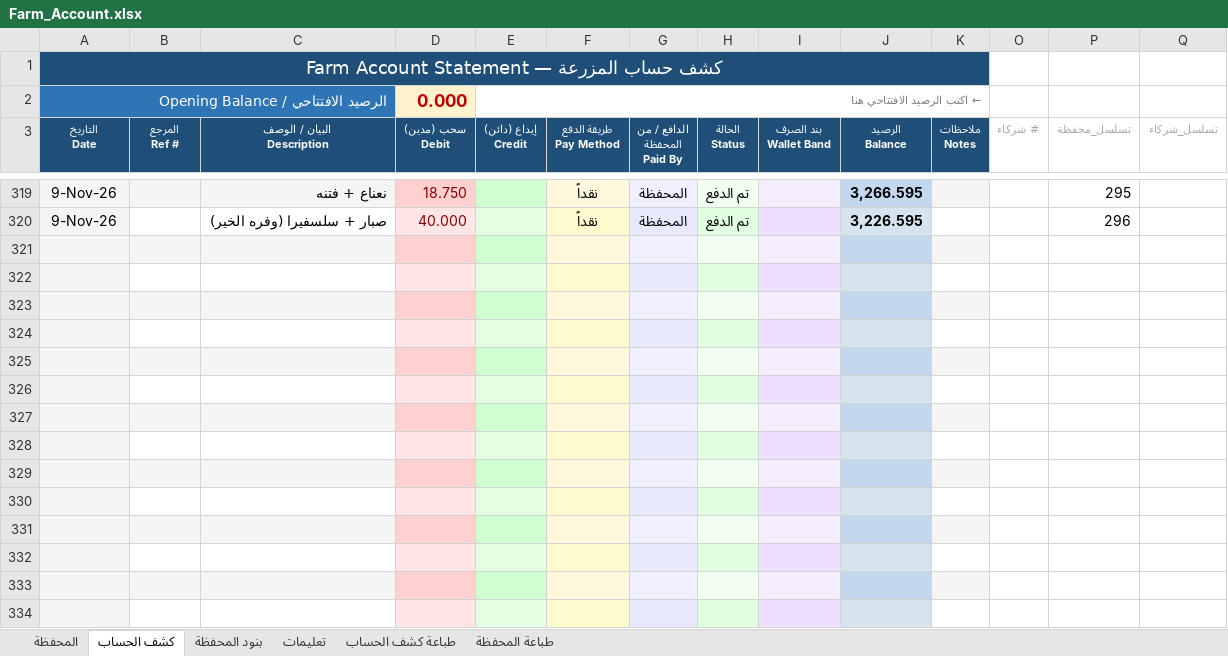
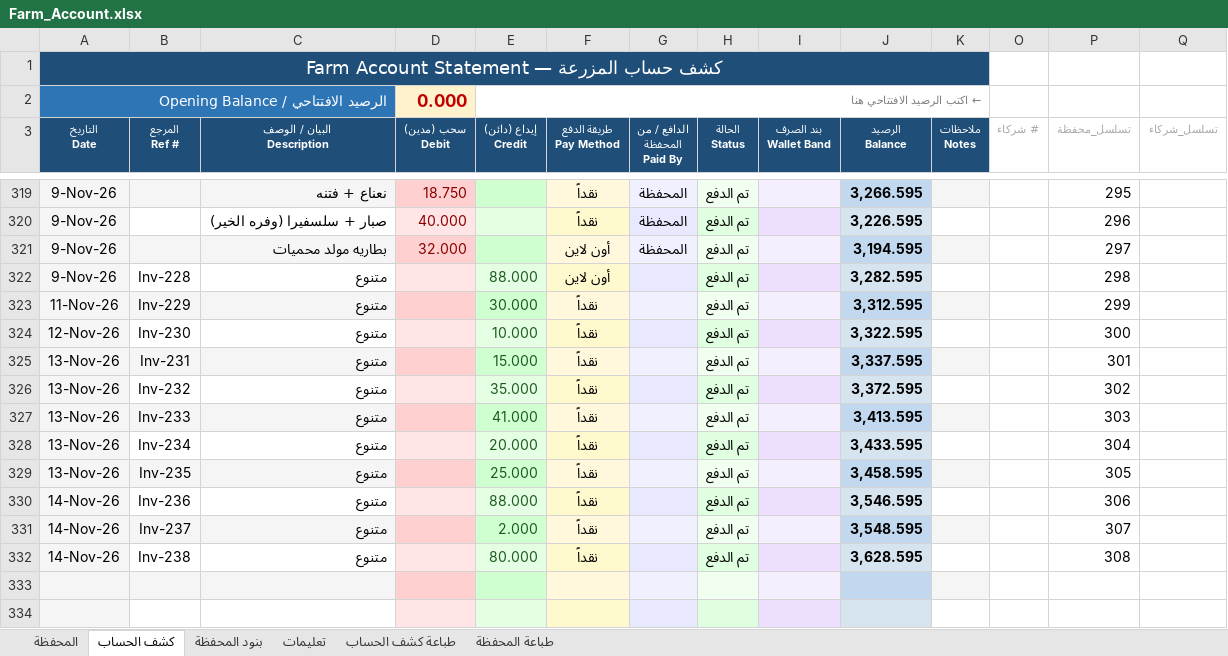
Before and after one commit to hadi907/ftm8-monitor, an Excel workbook: Farm_Account.xlsx, sheet كشف الحساب, drawn as a sheet; only a part is shown, gaps mark what is left out; the shorter side is filled out with more unchanged rows; values as stored, in another font and other column widths than the file's, no borders; conditional formats not drawn; the diff covers the shown part only; the diff names each change by its address in the sheet, - before the commit and + after, or states it on an @@ line.

Commit message:
Add files via upload

```diff
--- a/Farm_Account.xlsx (sheet كشف الحساب)
+++ b/Farm_Account.xlsx (sheet كشف الحساب)
+row 321: 9-Nov-26 |  | بطاريه مولد محميات | 32.000 |  | أون لاين | المحفظة | تم الدفع |  | 3,194.595 |  |  | 297
+row 322: 9-Nov-26 | Inv-228 | متنوع |  | 88.000 | أون لاين |  | تم الدفع |  | 3,282.595 |  |  | 298
+row 323: 11-Nov-26 | Inv-229 | متنوع |  | 30.000 | نقداً |  | تم الدفع |  | 3,312.595 |  |  | 299
+row 324: 12-Nov-26 | Inv-230 | متنوع |  | 10.000 | نقداً |  | تم الدفع |  | 3,322.595 |  |  | 300
+row 325: 13-Nov-26 | Inv-231 | متنوع |  | 15.000 | نقداً |  | تم الدفع |  | 3,337.595 |  |  | 301
+row 326: 13-Nov-26 | Inv-232 | متنوع |  | 35.000 | نقداً |  | تم الدفع |  | 3,372.595 |  |  | 302
+row 327: 13-Nov-26 | Inv-233 | متنوع |  | 41.000 | نقداً |  | تم الدفع |  | 3,413.595 |  |  | 303
+row 328: 13-Nov-26 | Inv-234 | متنوع |  | 20.000 | نقداً |  | تم الدفع |  | 3,433.595 |  |  | 304
+row 329: 13-Nov-26 | Inv-235 | متنوع |  | 25.000 | نقداً |  | تم الدفع |  | 3,458.595 |  |  | 305
+row 330: 14-Nov-26 | Inv-236 | متنوع |  | 88.000 | نقداً |  | تم الدفع |  | 3,546.595 |  |  | 306
+row 331: 14-Nov-26 | Inv-237 | متنوع |  | 2.000 | نقداً |  | تم الدفع |  | 3,548.595 |  |  | 307
+row 332: 14-Nov-26 | Inv-238 | متنوع |  | 80.000 | نقداً |  | تم الدفع |  | 3,628.595 |  |  | 308
```
Also changed, not shown: 1 added row, 13 removed rows and 1 edited cell elsewhere in this sheet, formulas that keep their value.
